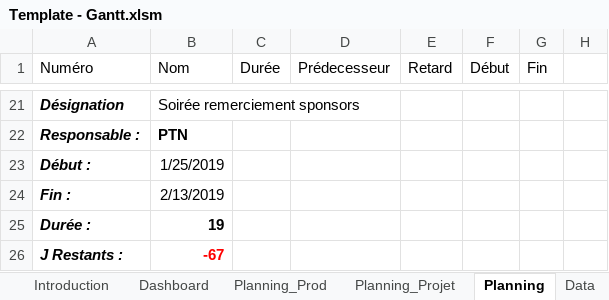
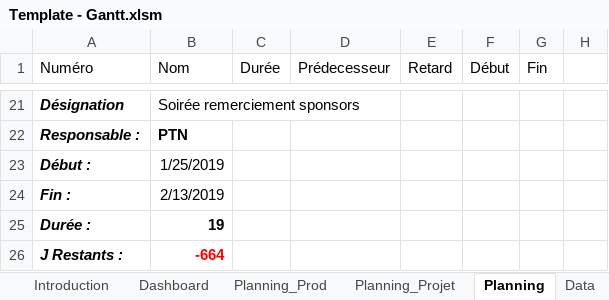
Before and after one commit to EOSCogniton/Intergen, an Excel workbook: 03_Gestion_De_Projet/01_Documents Organisation/01_Template_Outils/Template - Gantt.xlsm, sheet Planning, drawn as a sheet; only a part is shown, gaps mark what is left out; values as stored, in another font and other column widths than the file's, no borders; charts and pictures and table styles not drawn; the diff names each change by its address in the sheet, - before the commit and + after, or states it on an @@ line.

```diff
--- a/03_Gestion_De_Projet/01_Documents Organisation/01_Template_Outils/Template - Gantt.xlsm (sheet Planning)
+++ b/03_Gestion_De_Projet/01_Documents Organisation/01_Template_Outils/Template - Gantt.xlsm (sheet Planning)
-B26 (Nom): -67
+B26 (Nom): -664
```
Also changed, not shown: sheet Planning_Projet, sheet Planning_Prod, sheet Data, charts or pictures.
